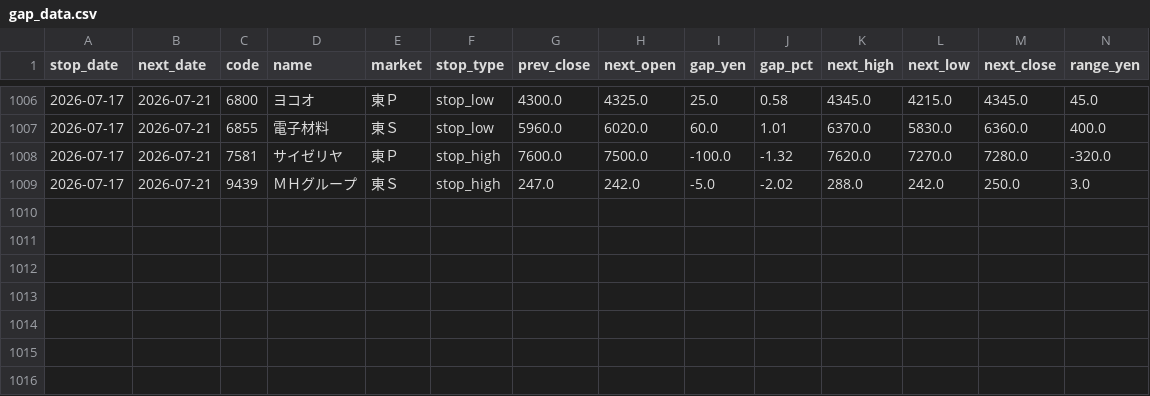
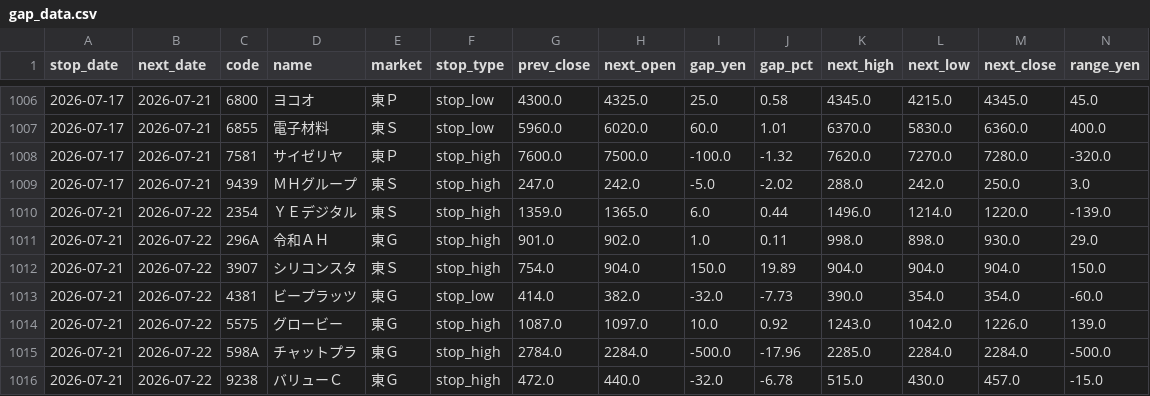
Before and after one commit to jpn-x/kabu-stop, a CSV file: data/gap_data.csv, drawn as a sheet; only a part is shown, gaps mark what is left out; rows hold the shown columns only; the diff names each change by its address in the sheet, - before the commit and + after, or states it on an @@ line.

```diff
--- a/data/gap_data.csv
+++ b/data/gap_data.csv
+row 1010: 2026-07-21 | 2026-07-22 | 2354 | ＹＥデジタル | 東Ｓ | stop_high | 1359.0 | 1365.0 | 6.0 | 0.44 | 1496.0 | 1214.0 | 1220.0 | -139.0
+row 1011: 2026-07-21 | 2026-07-22 | 296A | 令和ＡＨ | 東Ｇ | stop_high | 901.0 | 902.0 | 1.0 | 0.11 | 998.0 | 898.0 | 930.0 | 29.0
+row 1012: 2026-07-21 | 2026-07-22 | 3907 | シリコンスタ | 東Ｓ | stop_high | 754.0 | 904.0 | 150.0 | 19.89 | 904.0 | 904.0 | 904.0 | 150.0
+row 1013: 2026-07-21 | 2026-07-22 | 4381 | ビープラッツ | 東Ｇ | stop_low | 414.0 | 382.0 | -32.0 | -7.73 | 390.0 | 354.0 | 354.0 | -60.0
+row 1014: 2026-07-21 | 2026-07-22 | 5575 | グロービー | 東Ｇ | stop_high | 1087.0 | 1097.0 | 10.0 | 0.92 | 1243.0 | 1042.0 | 1226.0 | 139.0
+row 1015: 2026-07-21 | 2026-07-22 | 598A | チャットプラ | 東Ｇ | stop_high | 2784.0 | 2284.0 | -500.0 | -17.96 | 2285.0 | 2284.0 | 2284.0 | -500.0
+row 1016: 2026-07-21 | 2026-07-22 | 9238 | バリューＣ | 東Ｇ | stop_high | 472.0 | 440.0 | -32.0 | -6.78 | 515.0 | 430.0 | 457.0 | -15.0
```
